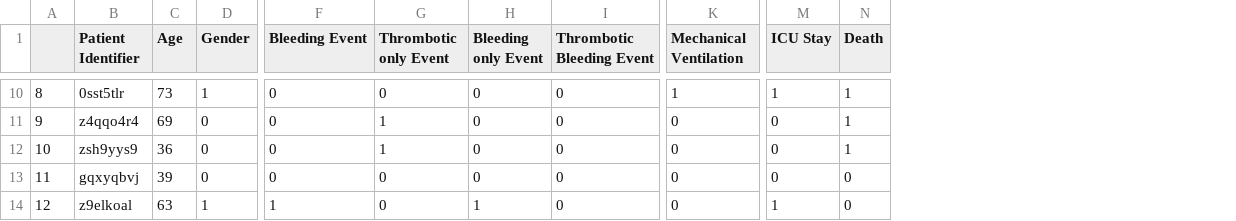
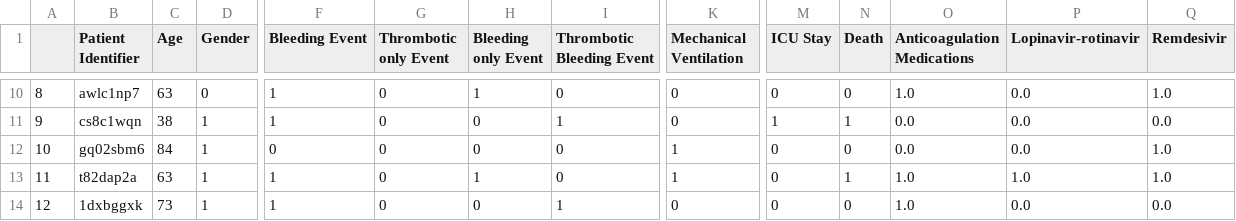
Before and after one commit to llja0112/4CE-Coagulopathy, a CSV file: sample/data.csv, drawn as a sheet; only a part is shown, gaps mark what is left out; the diff covers the shown part only; the diff names each change by its address in the sheet, - before the commit and + after, or states it on an @@ line.

```diff
--- a/sample/data.csv
+++ b/sample/data.csv
+column O (Anticoagulation Medications), rows 10-14: 1.0 | 0.0 | 0.0 | 1.0 | 1.0
+column P (Lopinavir-rotinavir), rows 10-14: 0.0 | 0.0 | 0.0 | 1.0 | 0.0
+column Q (Remdesivir), rows 10-14: 1.0 | 0.0 | 1.0 | 1.0 | 0.0
-B10 (Patient Identifier): 0sst5tlr
+B10 (Patient Identifier): awlc1np7
-C10 (Age): 73
+C10 (Age): 63
-D10 (Gender): 1
+D10 (Gender): 0
-F10:F11 (Bleeding Event): 0
+F10:F11 (Bleeding Event): 1
-H10 (Bleeding only Event): 0
+H10 (Bleeding only Event): 1
-K10 (Mechanical Ventilation): 1
+K10 (Mechanical Ventilation): 0
-M10 (ICU Stay): 1
+M10 (ICU Stay): 0
-N10 (Death): 1
+N10 (Death): 0
-B11 (Patient Identifier): z4qqo4r4
+B11 (Patient Identifier): cs8c1wqn
-C11 (Age): 69
+C11 (Age): 38
-D11:D13 (Gender): 0
+D11:D13 (Gender): 1
-G11:G12 (Thrombotic only Event): 1
+G11:G12 (Thrombotic only Event): 0
-I11 (Thrombotic Bleeding Event): 0
+I11 (Thrombotic Bleeding Event): 1
-M11 (ICU Stay): 0
+M11 (ICU Stay): 1
-B12 (Patient Identifier): zsh9yys9
+B12 (Patient Identifier): gq02sbm6
-C12 (Age): 36
+C12 (Age): 84
-K12:K13 (Mechanical Ventilation): 0
+K12:K13 (Mechanical Ventilation): 1
-N12 (Death): 1
+N12 (Death): 0
-B13 (Patient Identifier): gqxyqbvj
+B13 (Patient Identifier): t82dap2a
-C13 (Age): 39
+C13 (Age): 63
-F13 (Bleeding Event): 0
+F13 (Bleeding Event): 1
-H13 (Bleeding only Event): 0
+H13 (Bleeding only Event): 1
-N13 (Death): 0
+N13 (Death): 1
-B14 (Patient Identifier): z9elkoal
+B14 (Patient Identifier): 1dxbggxk
-C14 (Age): 63
+C14 (Age): 73
-H14 (Bleeding only Event): 1
+H14 (Bleeding only Event): 0
-I14 (Thrombotic Bleeding Event): 0
+I14 (Thrombotic Bleeding Event): 1
-M14 (ICU Stay): 1
+M14 (ICU Stay): 0
```
Also changed, not shown: 110 edited cells elsewhere in this file, sample/labs_data.csv, 1 other file.
